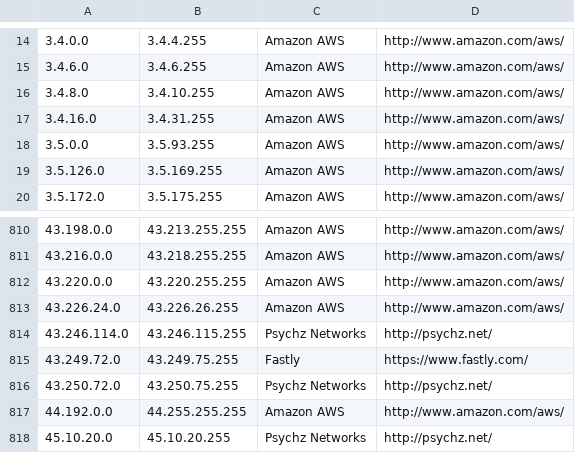
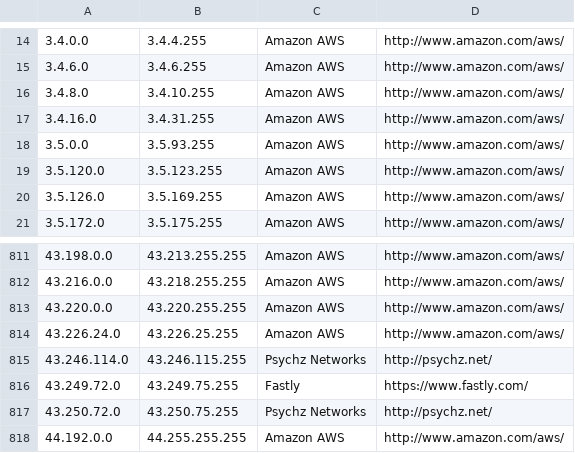
Before and after one commit to PodderApps/ipcat, a CSV file: datacenters.csv, drawn as a sheet; only a part is shown, gaps mark what is left out; the shorter side is filled out with more unchanged rows.

Commit message:
Update IP list

```diff
--- a/datacenters.csv
+++ b/datacenters.csv
@@ -18,2 +18,3 @@
 3.5.0.0,3.5.93.255,Amazon AWS,http://www.amazon.com/aws/
+3.5.120.0,3.5.123.255,Amazon AWS,http://www.amazon.com/aws/
 3.5.126.0,3.5.169.255,Amazon AWS,http://www.amazon.com/aws/
@@ -812,3 +813,3 @@
 43.220.0.0,43.220.255.255,Amazon AWS,http://www.amazon.com/aws/
-43.226.24.0,43.226.26.255,Amazon AWS,http://www.amazon.com/aws/
+43.226.24.0,43.226.25.255,Amazon AWS,http://www.amazon.com/aws/
 43.246.114.0,43.246.115.255,Psychz Networks,http://psychz.net/
```
Also changed, not shown: datacenters-stats.csv.
